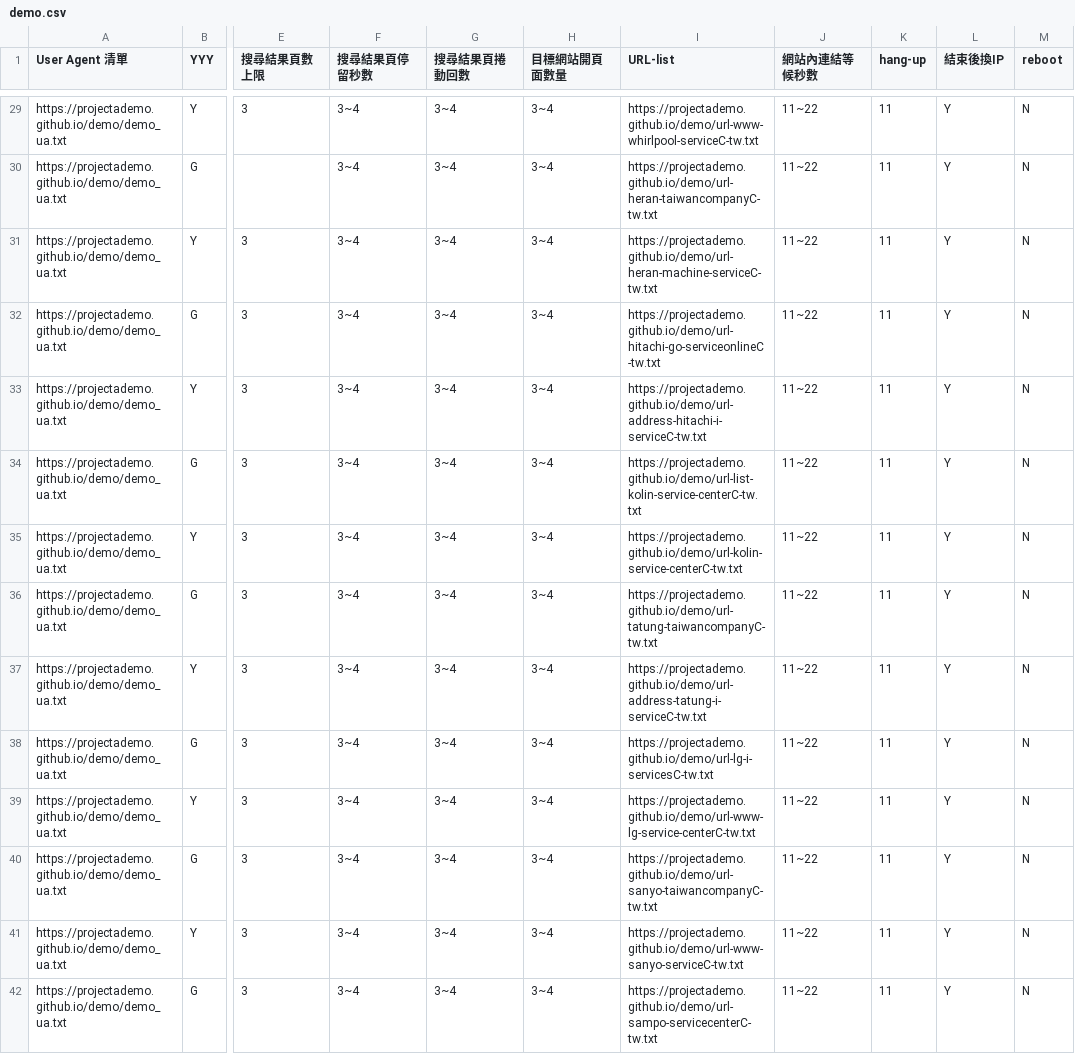
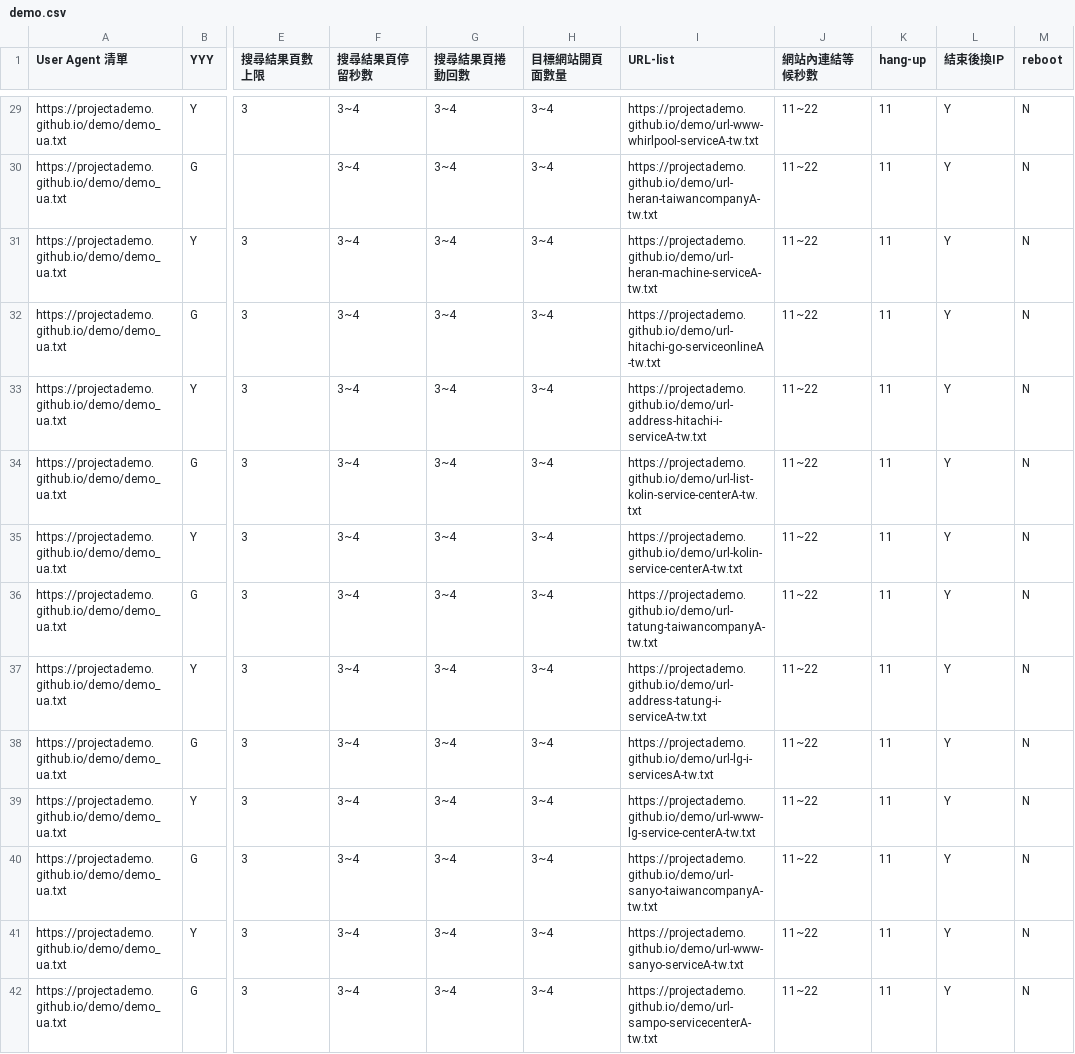
Before and after one commit to projectAdemo/demo, a CSV file: demo.csv, drawn as a sheet; only a part is shown, gaps mark what is left out; the diff covers the shown part only; the diff names each change by its address in the sheet, - before the commit and + after, or states it on an @@ line.

```diff
--- a/demo.csv
+++ b/demo.csv
-I29 (URL-list): https://projectademo.github.io/demo/url-www-whirlpool-serviceC-tw.txt
+I29 (URL-list): https://projectademo.github.io/demo/url-www-whirlpool-serviceA-tw.txt
-I30 (URL-list): https://projectademo.github.io/demo/url-heran-taiwancompanyC-tw.txt
+I30 (URL-list): https://projectademo.github.io/demo/url-heran-taiwancompanyA-tw.txt
-I31 (URL-list): https://projectademo.github.io/demo/url-heran-machine-serviceC-tw.txt
+I31 (URL-list): https://projectademo.github.io/demo/url-heran-machine-serviceA-tw.txt
-I32 (URL-list): https://projectademo.github.io/demo/url-hitachi-go-serviceonlineC-tw.txt
+I32 (URL-list): https://projectademo.github.io/demo/url-hitachi-go-serviceonlineA-tw.txt
-I33 (URL-list): https://projectademo.github.io/demo/url-address-hitachi-i-serviceC-tw.txt
+I33 (URL-list): https://projectademo.github.io/demo/url-address-hitachi-i-serviceA-tw.txt
-I34 (URL-list): https://projectademo.github.io/demo/url-list-kolin-service-centerC-tw.txt
+I34 (URL-list): https://projectademo.github.io/demo/url-list-kolin-service-centerA-tw.txt
-I35 (URL-list): https://projectademo.github.io/demo/url-kolin-service-centerC-tw.txt
+I35 (URL-list): https://projectademo.github.io/demo/url-kolin-service-centerA-tw.txt
-I36 (URL-list): https://projectademo.github.io/demo/url-tatung-taiwancompanyC-tw.txt
+I36 (URL-list): https://projectademo.github.io/demo/url-tatung-taiwancompanyA-tw.txt
-I37 (URL-list): https://projectademo.github.io/demo/url-address-tatung-i-serviceC-tw.txt
+I37 (URL-list): https://projectademo.github.io/demo/url-address-tatung-i-serviceA-tw.txt
-I38 (URL-list): https://projectademo.github.io/demo/url-lg-i-servicesC-tw.txt
+I38 (URL-list): https://projectademo.github.io/demo/url-lg-i-servicesA-tw.txt
-I39 (URL-list): https://projectademo.github.io/demo/url-www-lg-service-centerC-tw.txt
+I39 (URL-list): https://projectademo.github.io/demo/url-www-lg-service-centerA-tw.txt
-I40 (URL-list): https://projectademo.github.io/demo/url-sanyo-taiwancompanyC-tw.txt
+I40 (URL-list): https://projectademo.github.io/demo/url-sanyo-taiwancompanyA-tw.txt
-I41 (URL-list): https://projectademo.github.io/demo/url-www-sanyo-serviceC-tw.txt
+I41 (URL-list): https://projectademo.github.io/demo/url-www-sanyo-serviceA-tw.txt
-I42 (URL-list): https://projectademo.github.io/demo/url-sampo-servicecenterC-tw.txt
+I42 (URL-list): https://projectademo.github.io/demo/url-sampo-servicecenterA-tw.txt
```
Also changed, not shown: 85 edited cells elsewhere in this file.
